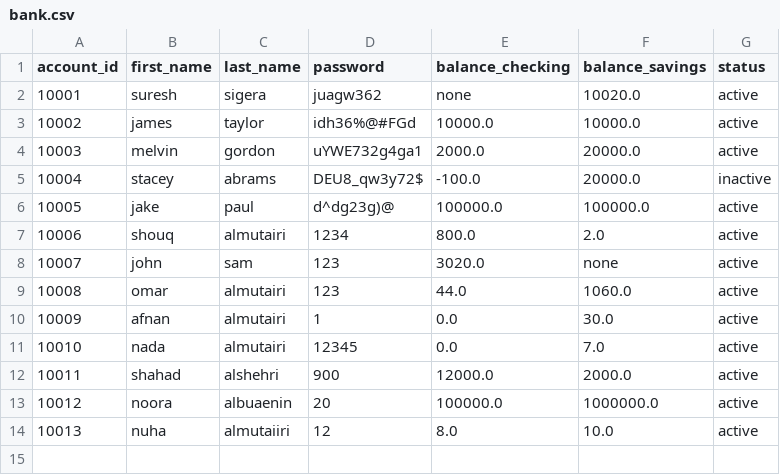
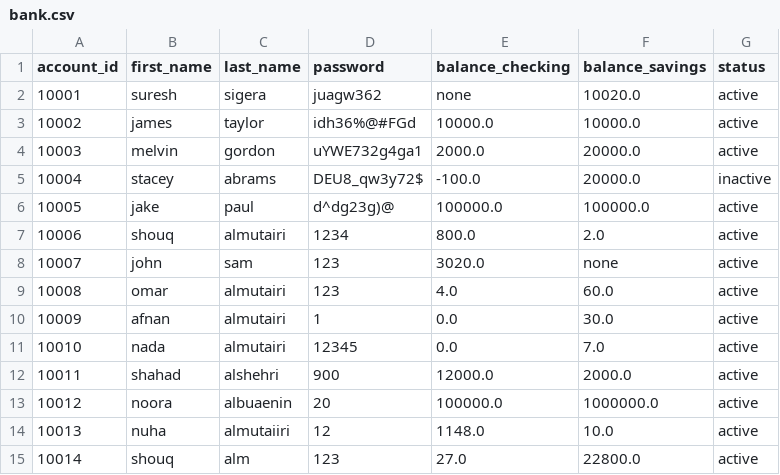
Before and after one commit to shouqv/Bank-project, a CSV file: data/bank.csv, drawn as a sheet.

```diff
--- a/data/bank.csv
+++ b/data/bank.csv
@@ -8,3 +8,3 @@ account_id,first_name,last_name,password,balance_checking,balance_savings,status
 10007,john,sam,123,3020.0,none,active
-10008,omar,almutairi,123,44.0,1060.0,active
+10008,omar,almutairi,123,4.0,60.0,active
 10009,afnan,almutairi,1,0.0,30.0,active
@@ -13,2 +13,3 @@ account_id,first_name,last_name,password,balance_checking,balance_savings,status
 10012,noora,albuaenin,20,100000.0,1000000.0,active
-10013,nuha,almutaiiri,12,8.0,10.0,active
+10013,nuha,almutaiiri,12,1148.0,10.0,active
+10014,shouq,alm,123,27.0,22800.0,active
```
Also changed, not shown: 2 other files.
